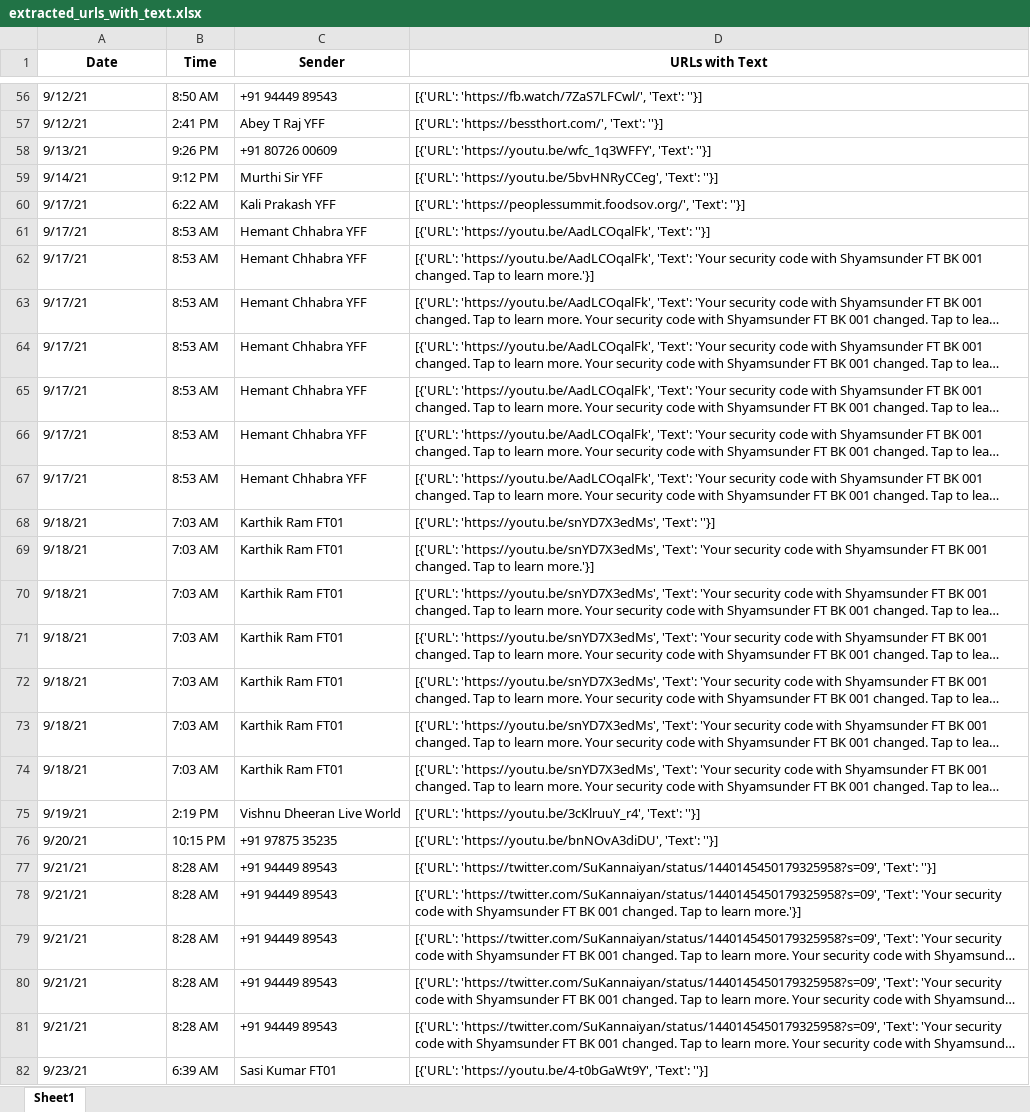
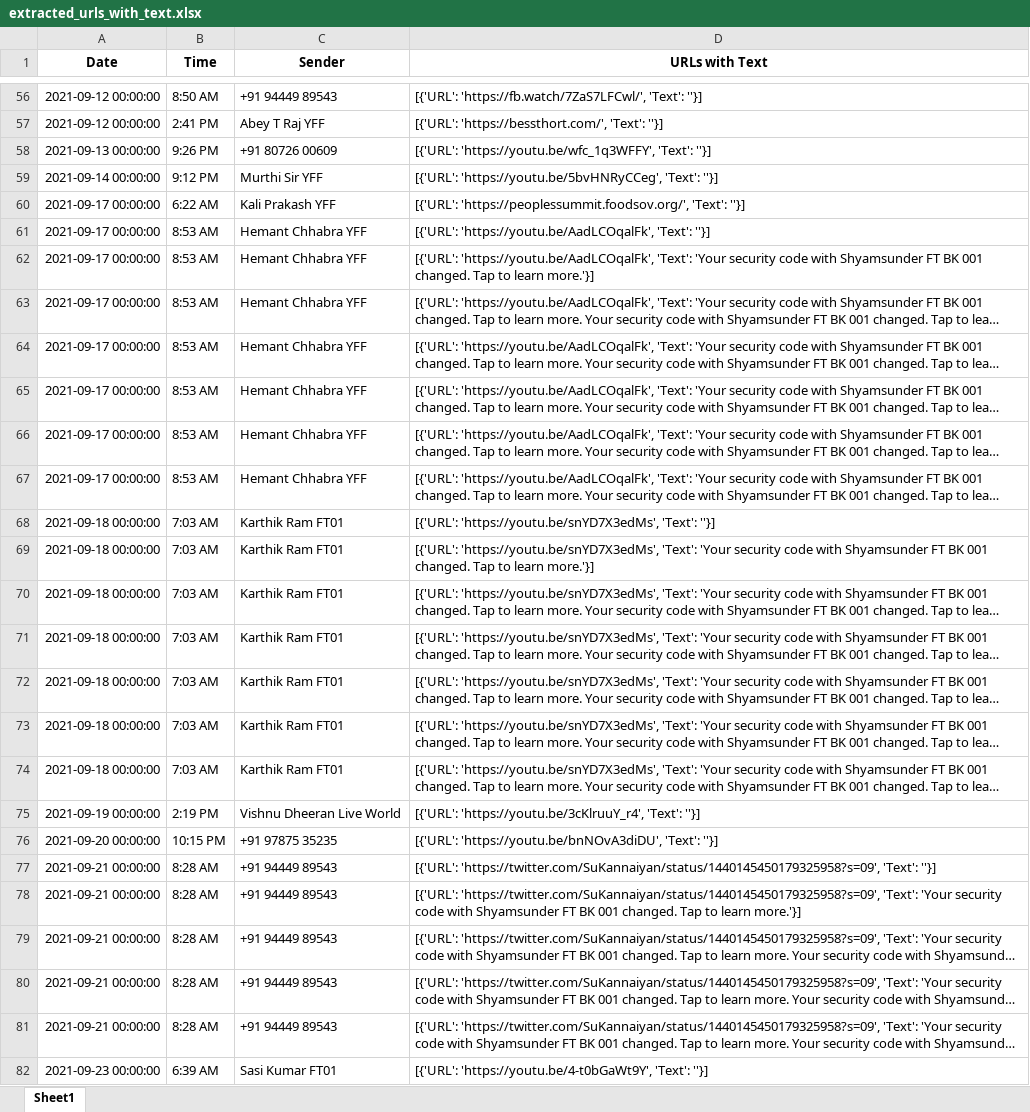
Before and after one commit to dharun9/Text_Analysis, an Excel workbook: extracted_urls_with_text.xlsx, sheet Sheet1, drawn as a sheet; only a part is shown, gaps mark what is left out; long unchanged cells end in …; values as stored, in another font and other column widths than the file's, no borders; the diff covers the shown part only; the diff names each change by its address in the sheet, - before the commit and + after, or states it on an @@ line.

```diff
--- a/extracted_urls_with_text.xlsx (sheet Sheet1)
+++ b/extracted_urls_with_text.xlsx (sheet Sheet1)
-A56:A57 (Date): 9/12/21
+A56:A57 (Date): 2021-09-12 00:00:00
-A58 (Date): 9/13/21
+A58 (Date): 2021-09-13 00:00:00
-A59 (Date): 9/14/21
+A59 (Date): 2021-09-14 00:00:00
-A60:A67 (Date): 9/17/21
+A60:A67 (Date): 2021-09-17 00:00:00
-A68:A74 (Date): 9/18/21
+A68:A74 (Date): 2021-09-18 00:00:00
-A75 (Date): 9/19/21
+A75 (Date): 2021-09-19 00:00:00
-A76 (Date): 9/20/21
+A76 (Date): 2021-09-20 00:00:00
-A77:A81 (Date): 9/21/21
+A77:A81 (Date): 2021-09-21 00:00:00
-A82 (Date): 9/23/21
+A82 (Date): 2021-09-23 00:00:00
```
Also changed, not shown: 435 edited cells elsewhere in this sheet, 1 other file.
